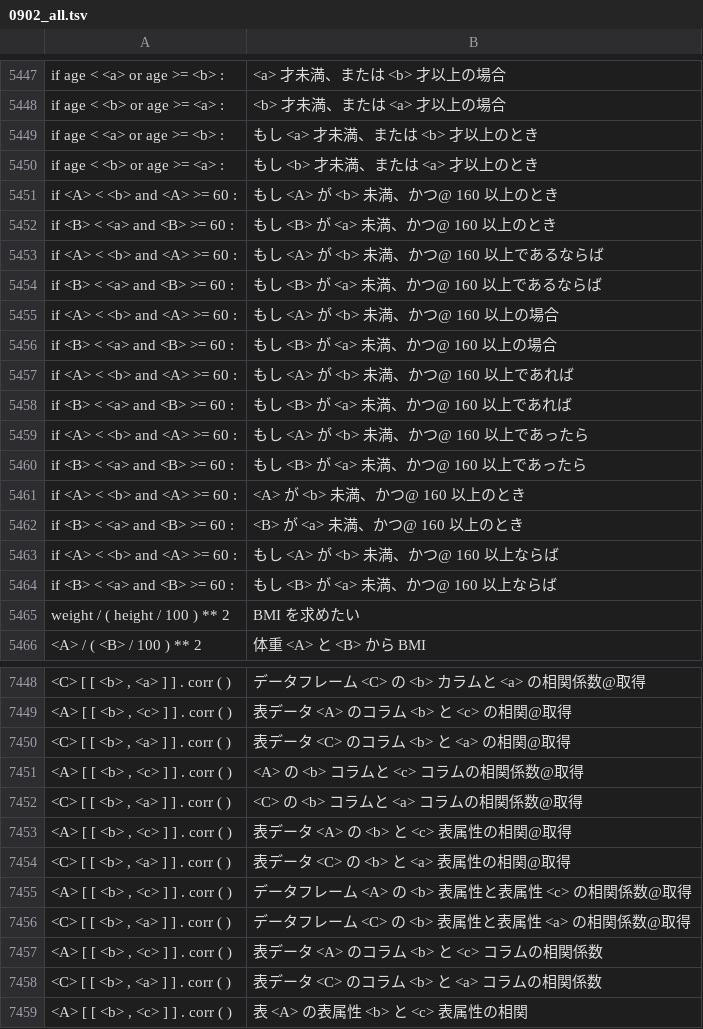
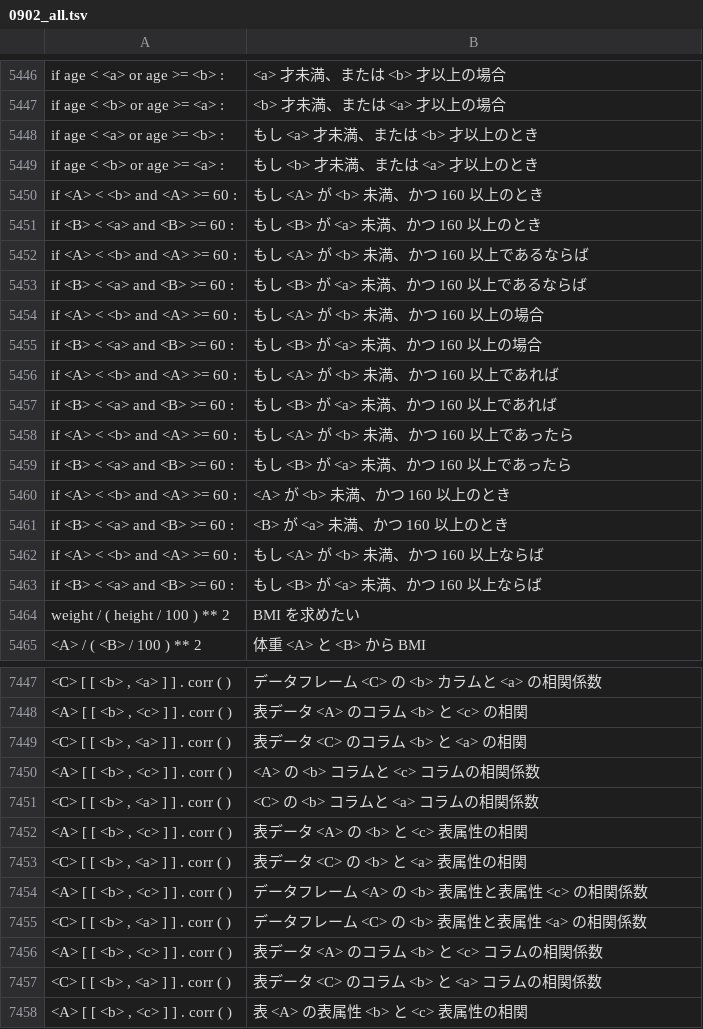
Before and after one commit to y-akinobu/corpus_Python-JPN, a TSV file: 0902/0902_all.tsv, drawn as a sheet; only a part is shown, gaps mark what is left out; addresses are those after the commit; the diff covers the shown part only; the diff names each change by its address in the sheet, - before the commit and + after, or states it on an @@ line.

```diff
--- a/0902/0902_all.tsv
+++ b/0902/0902_all.tsv
-B5450: もし <A> が <b> 未満、かつ@ 160 以上のとき
+B5450: もし <A> が <b> 未満、かつ 160 以上のとき
-B5451: もし <B> が <a> 未満、かつ@ 160 以上のとき
+B5451: もし <B> が <a> 未満、かつ 160 以上のとき
-B5452: もし <A> が <b> 未満、かつ@ 160 以上であるならば
+B5452: もし <A> が <b> 未満、かつ 160 以上であるならば
-B5453: もし <B> が <a> 未満、かつ@ 160 以上であるならば
+B5453: もし <B> が <a> 未満、かつ 160 以上であるならば
-B5454: もし <A> が <b> 未満、かつ@ 160 以上の場合
+B5454: もし <A> が <b> 未満、かつ 160 以上の場合
-B5455: もし <B> が <a> 未満、かつ@ 160 以上の場合
+B5455: もし <B> が <a> 未満、かつ 160 以上の場合
-B5456: もし <A> が <b> 未満、かつ@ 160 以上であれば
+B5456: もし <A> が <b> 未満、かつ 160 以上であれば
-B5457: もし <B> が <a> 未満、かつ@ 160 以上であれば
+B5457: もし <B> が <a> 未満、かつ 160 以上であれば
-B5458: もし <A> が <b> 未満、かつ@ 160 以上であったら
+B5458: もし <A> が <b> 未満、かつ 160 以上であったら
-B5459: もし <B> が <a> 未満、かつ@ 160 以上であったら
+B5459: もし <B> が <a> 未満、かつ 160 以上であったら
-B5460: <A> が <b> 未満、かつ@ 160 以上のとき
+B5460: <A> が <b> 未満、かつ 160 以上のとき
-B5461: <B> が <a> 未満、かつ@ 160 以上のとき
+B5461: <B> が <a> 未満、かつ 160 以上のとき
-B5462: もし <A> が <b> 未満、かつ@ 160 以上ならば
+B5462: もし <A> が <b> 未満、かつ 160 以上ならば
-B5463: もし <B> が <a> 未満、かつ@ 160 以上ならば
+B5463: もし <B> が <a> 未満、かつ 160 以上ならば
-B7447: データフレーム <C> の <b> カラムと <a> の相関係数@取得
+B7447: データフレーム <C> の <b> カラムと <a> の相関係数
-B7448: 表データ <A> のコラム <b> と <c> の相関@取得
+B7448: 表データ <A> のコラム <b> と <c> の相関
-B7449: 表データ <C> のコラム <b> と <a> の相関@取得
+B7449: 表データ <C> のコラム <b> と <a> の相関
-B7450: <A> の <b> コラムと <c> コラムの相関係数@取得
+B7450: <A> の <b> コラムと <c> コラムの相関係数
-B7451: <C> の <b> コラムと <a> コラムの相関係数@取得
+B7451: <C> の <b> コラムと <a> コラムの相関係数
-B7452: 表データ <A> の <b> と <c> 表属性の相関@取得
+B7452: 表データ <A> の <b> と <c> 表属性の相関
-B7453: 表データ <C> の <b> と <a> 表属性の相関@取得
+B7453: 表データ <C> の <b> と <a> 表属性の相関
-B7454: データフレーム <A> の <b> 表属性と表属性 <c> の相関係数@取得
+B7454: データフレーム <A> の <b> 表属性と表属性 <c> の相関係数
-B7455: データフレーム <C> の <b> 表属性と表属性 <a> の相関係数@取得
+B7455: データフレーム <C> の <b> 表属性と表属性 <a> の相関係数
```
Also changed, not shown: 1 removed row and 52 edited cells elsewhere in this file, 0902/0902_DS.tsv, 0902/0902_py.tsv.
